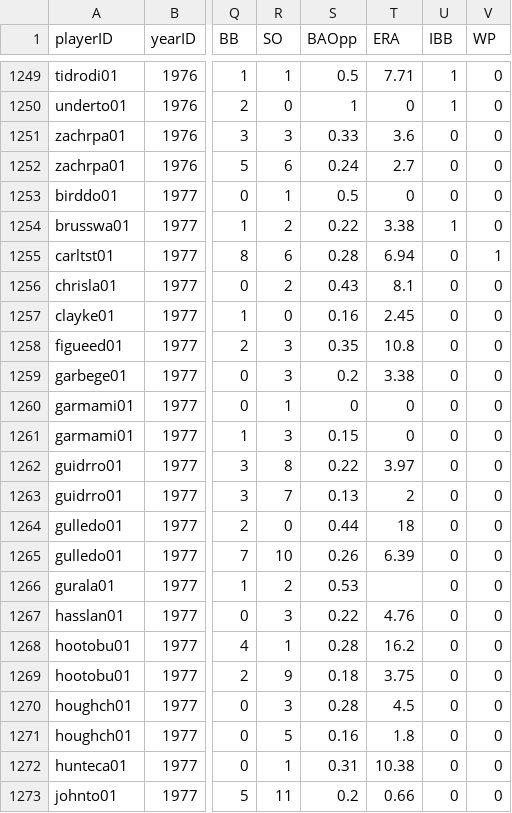
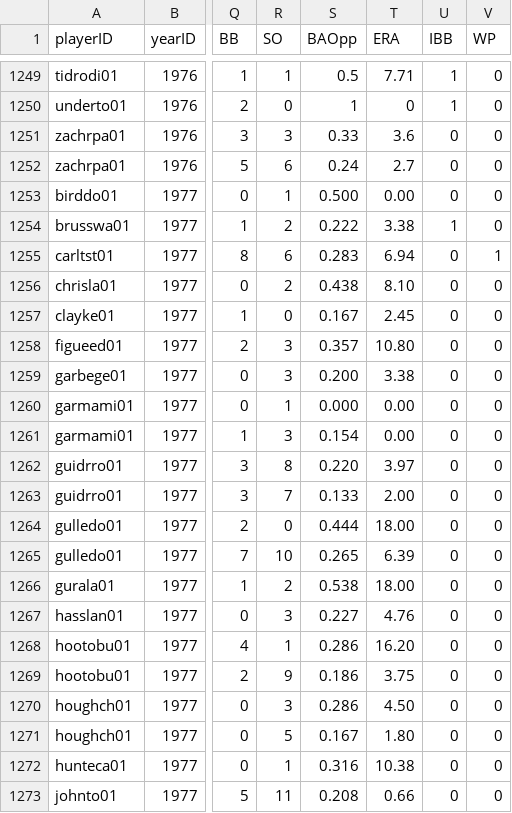
Before and after one commit to zbailey1/baseballdatabank, a CSV file: core/PitchingPost.csv, drawn as a sheet; only a part is shown, gaps mark what is left out; the diff covers the shown part only; the diff names each change by its address in the sheet, - before the commit and + after, or states it on an @@ line.

```diff
--- a/core/PitchingPost.csv
+++ b/core/PitchingPost.csv
-S1253 (BAOpp): 0.5
+S1253 (BAOpp): 0.500
-T1253 (ERA): 0
+T1253 (ERA): 0.00
-S1254 (BAOpp): 0.22
+S1254 (BAOpp): 0.222
-S1255 (BAOpp): 0.28
+S1255 (BAOpp): 0.283
-S1256 (BAOpp): 0.43
+S1256 (BAOpp): 0.438
-T1256 (ERA): 8.1
+T1256 (ERA): 8.10
-S1257 (BAOpp): 0.16
+S1257 (BAOpp): 0.167
-S1258 (BAOpp): 0.35
+S1258 (BAOpp): 0.357
-T1258 (ERA): 10.8
+T1258 (ERA): 10.80
-S1259 (BAOpp): 0.2
+S1259 (BAOpp): 0.200
-S1260 (BAOpp): 0
+S1260 (BAOpp): 0.000
-T1260:T1261 (ERA): 0
+T1260:T1261 (ERA): 0.00
-S1261 (BAOpp): 0.15
+S1261 (BAOpp): 0.154
-S1262 (BAOpp): 0.22
+S1262 (BAOpp): 0.220
-S1263 (BAOpp): 0.13
+S1263 (BAOpp): 0.133
-T1263 (ERA): 2
+T1263 (ERA): 2.00
-S1264 (BAOpp): 0.44
+S1264 (BAOpp): 0.444
-T1264 (ERA): 18
+T1264 (ERA): 18.00
-S1265 (BAOpp): 0.26
+S1265 (BAOpp): 0.265
-S1266 (BAOpp): 0.53
+S1266 (BAOpp): 0.538
-T1266 (ERA): (empty)
+T1266 (ERA): 18.00
-S1267 (BAOpp): 0.22
+S1267 (BAOpp): 0.227
-S1268 (BAOpp): 0.28
+S1268 (BAOpp): 0.286
-T1268 (ERA): 16.2
+T1268 (ERA): 16.20
-S1269 (BAOpp): 0.18
+S1269 (BAOpp): 0.186
-S1270 (BAOpp): 0.28
+S1270 (BAOpp): 0.286
-T1270 (ERA): 4.5
+T1270 (ERA): 4.50
-S1271 (BAOpp): 0.16
+S1271 (BAOpp): 0.167
-T1271 (ERA): 1.8
+T1271 (ERA): 1.80
-S1272 (BAOpp): 0.31
+S1272 (BAOpp): 0.316
-S1273 (BAOpp): 0.2
+S1273 (BAOpp): 0.208
```
Also changed, not shown: 41 edited cells elsewhere in this file, core/BattingPost.csv, core/FieldingPost.csv.
